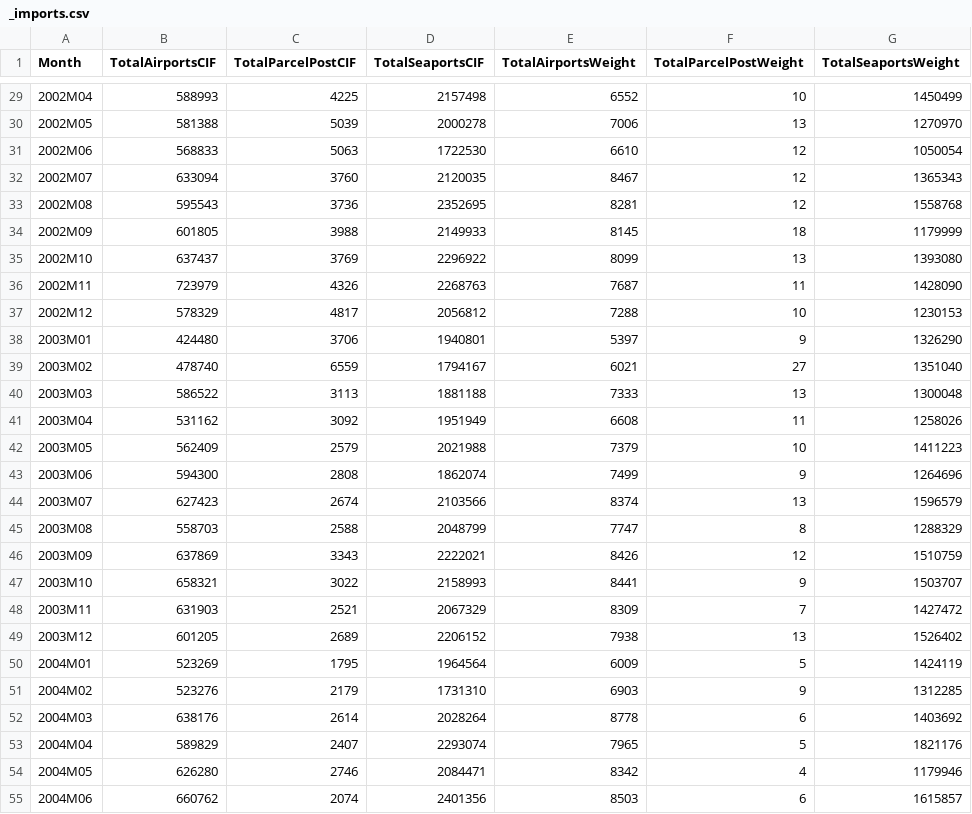
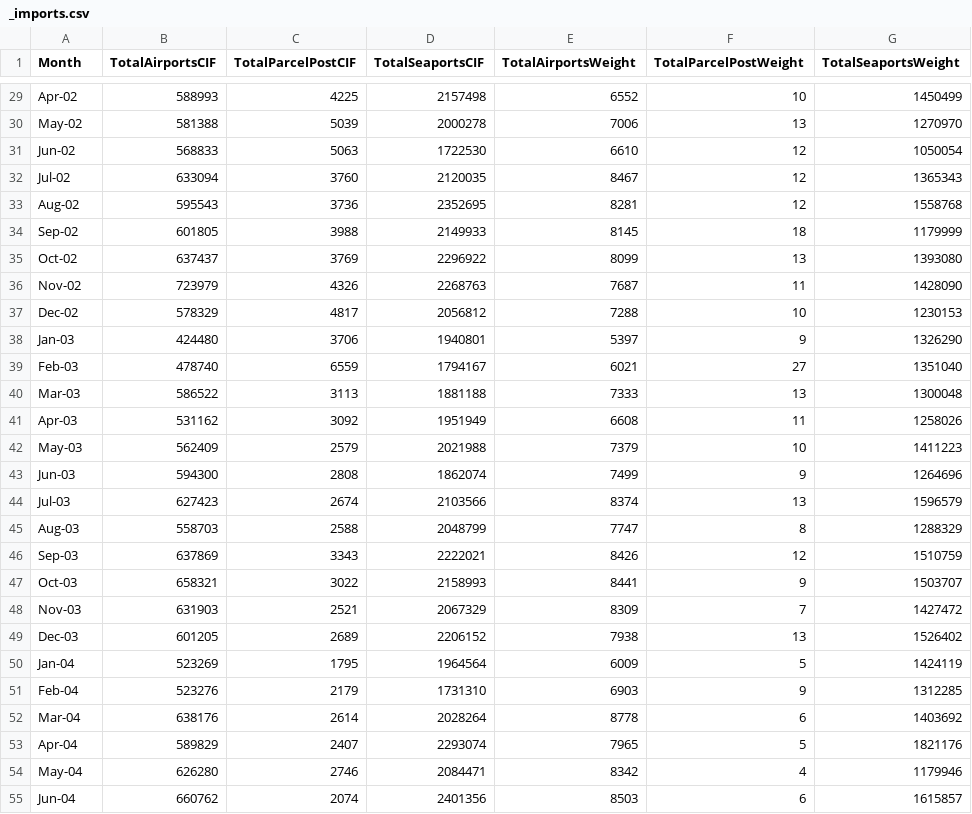
Before and after one commit to dclark18/MSDS6373, a CSV file: Data/_imports.csv, drawn as a sheet; only a part is shown, gaps mark what is left out; the diff covers the shown part only.

```diff
--- a/Data/_imports.csv
+++ b/Data/_imports.csv
@@ -29,27 +29,27 @@ Month,TotalAirportsCIF,TotalParcelPostCIF,TotalSeaportsCIF,TotalAirportsWeight,T
-2002M04,588993,4225,2157498,6552,10,1450499
-2002M05,581388,5039,2000278,7006,13,1270970
-2002M06,568833,5063,1722530,6610,12,1050054
-2002M07,633094,3760,2120035,8467,12,1365343
-2002M08,595543,3736,2352695,8281,12,1558768
-2002M09,601805,3988,2149933,8145,18,1179999
-2002M10,637437,3769,2296922,8099,13,1393080
-2002M11,723979,4326,2268763,7687,11,1428090
-2002M12,578329,4817,2056812,7288,10,1230153
-2003M01,424480,3706,1940801,5397,9,1326290
-2003M02,478740,6559,1794167,6021,27,1351040
-2003M03,586522,3113,1881188,7333,13,1300048
-2003M04,531162,3092,1951949,6608,11,1258026
-2003M05,562409,2579,2021988,7379,10,1411223
-2003M06,594300,2808,1862074,7499,9,1264696
-2003M07,627423,2674,2103566,8374,13,1596579
-2003M08,558703,2588,2048799,7747,8,1288329
-2003M09,637869,3343,2222021,8426,12,1510759
-2003M10,658321,3022,2158993,8441,9,1503707
-2003M11,631903,2521,2067329,8309,7,1427472
-2003M12,601205,2689,2206152,7938,13,1526402
-2004M01,523269,1795,1964564,6009,5,1424119
-2004M02,523276,2179,1731310,6903,9,1312285
-2004M03,638176,2614,2028264,8778,6,1403692
-2004M04,589829,2407,2293074,7965,5,1821176
-2004M05,626280,2746,2084471,8342,4,1179946
-2004M06,660762,2074,2401356,8503,6,1615857
+Apr-02,588993,4225,2157498,6552,10,1450499
+May-02,581388,5039,2000278,7006,13,1270970
+Jun-02,568833,5063,1722530,6610,12,1050054
+Jul-02,633094,3760,2120035,8467,12,1365343
+Aug-02,595543,3736,2352695,8281,12,1558768
+Sep-02,601805,3988,2149933,8145,18,1179999
+Oct-02,637437,3769,2296922,8099,13,1393080
+Nov-02,723979,4326,2268763,7687,11,1428090
+Dec-02,578329,4817,2056812,7288,10,1230153
+Jan-03,424480,3706,1940801,5397,9,1326290
+Feb-03,478740,6559,1794167,6021,27,1351040
+Mar-03,586522,3113,1881188,7333,13,1300048
+Apr-03,531162,3092,1951949,6608,11,1258026
+May-03,562409,2579,2021988,7379,10,1411223
+Jun-03,594300,2808,1862074,7499,9,1264696
+Jul-03,627423,2674,2103566,8374,13,1596579
+Aug-03,558703,2588,2048799,7747,8,1288329
+Sep-03,637869,3343,2222021,8426,12,1510759
+Oct-03,658321,3022,2158993,8441,9,1503707
+Nov-03,631903,2521,2067329,8309,7,1427472
+Dec-03,601205,2689,2206152,7938,13,1526402
+Jan-04,523269,1795,1964564,6009,5,1424119
+Feb-04,523276,2179,1731310,6903,9,1312285
+Mar-04,638176,2614,2028264,8778,6,1403692
+Apr-04,589829,2407,2293074,7965,5,1821176
+May-04,626280,2746,2084471,8342,4,1179946
+Jun-04,660762,2074,2401356,8503,6,1615857
```
Also changed, not shown: 140 edited cells elsewhere in this file.
